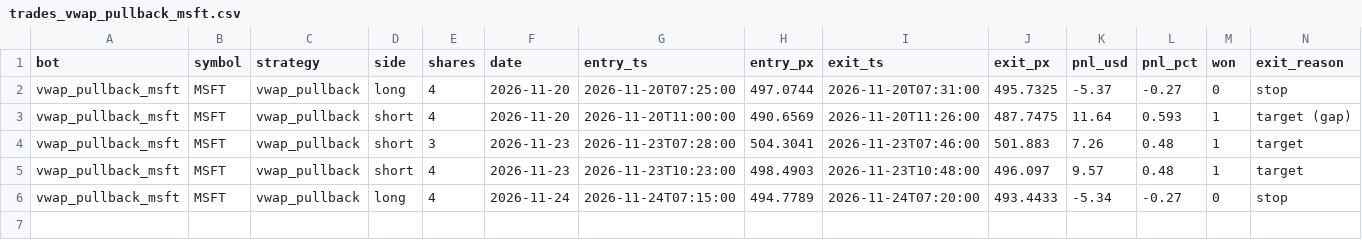
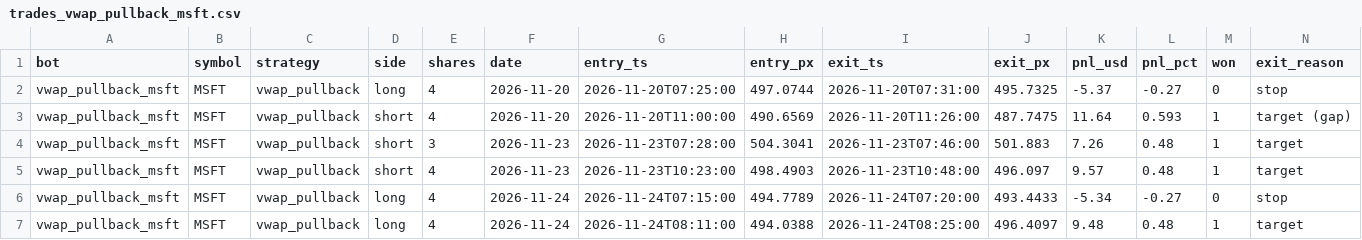
Before and after one commit to michaeldeuchar-dotcom/stock-paper-bot, a CSV file: data/trades_vwap_pullback_msft.csv, drawn as a sheet; only a part is shown; rows hold the shown columns only; the diff names each change by its address in the sheet, - before the commit and + after, or states it on an @@ line.

```diff
--- a/data/trades_vwap_pullback_msft.csv
+++ b/data/trades_vwap_pullback_msft.csv
+row 7: vwap_pullback_msft | MSFT | vwap_pullback | long | 4 | 2026-11-24 | 2026-11-24T08:11:00 | 494.0388 | 2026-11-24T08:25:00 | 496.4097 | 9.48 | 0.48 | 1 | target
```
Also changed, not shown: 3 other files.
